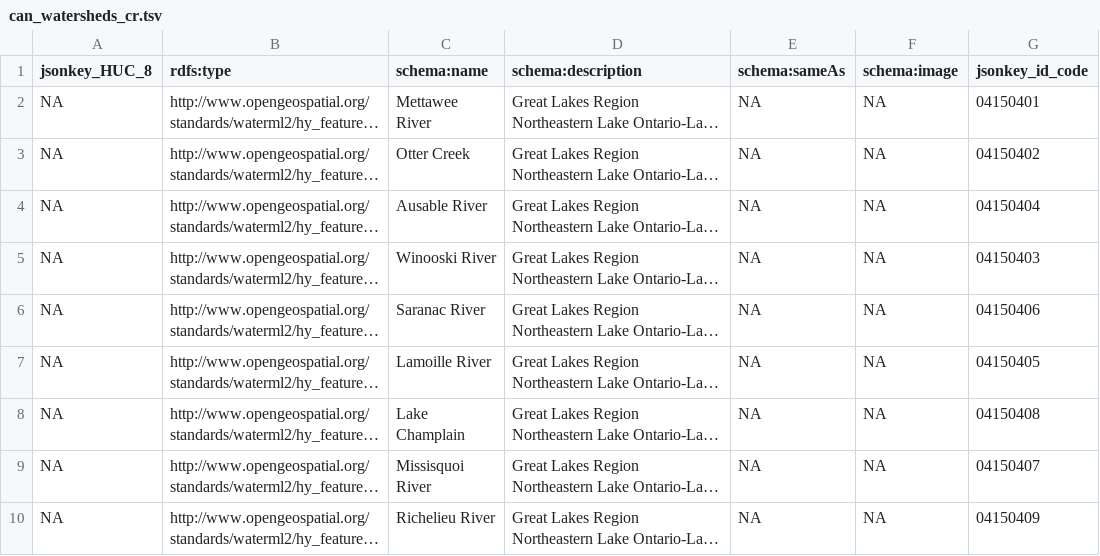
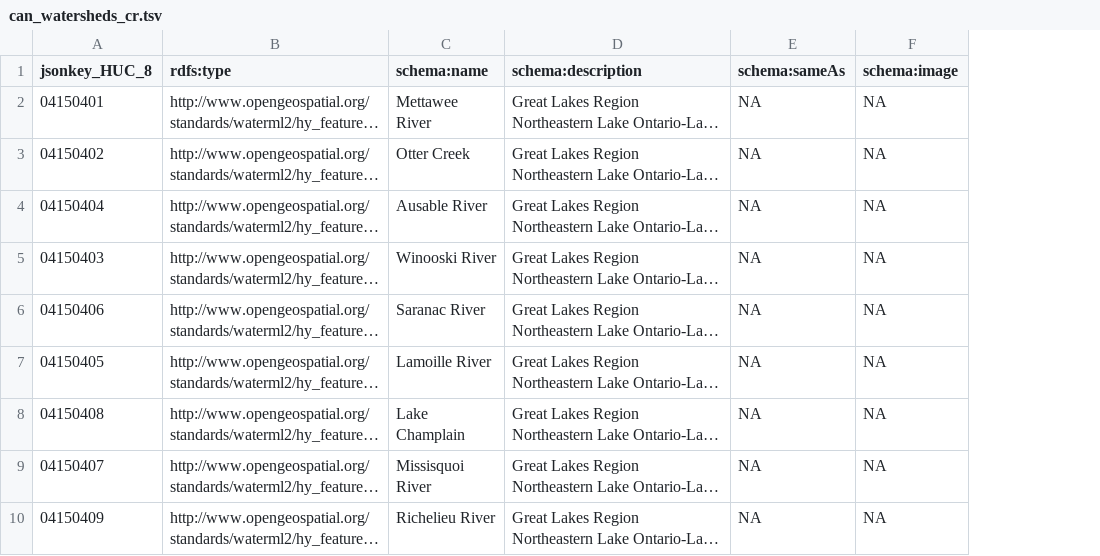
Before and after one commit to opengeospatial/ELFIE, a TSV file: data/us_can/can_watersheds_cr.tsv, drawn as a sheet; long unchanged cells end in …; the diff names each change by its address in the sheet, - before the commit and + after, or states it on an @@ line.

```diff
--- a/data/us_can/can_watersheds_cr.tsv
+++ b/data/us_can/can_watersheds_cr.tsv
-column G (jsonkey_id_code), rows 2-10: 04150401 | 04150402 | 04150404 | 04150403 | 04150406 | 04150405 | 04150408 | 04150407 | 04150409
-A2 (jsonkey_HUC_8): NA
+A2 (jsonkey_HUC_8): 04150401
-A3 (jsonkey_HUC_8): NA
+A3 (jsonkey_HUC_8): 04150402
-A4 (jsonkey_HUC_8): NA
+A4 (jsonkey_HUC_8): 04150404
-A5 (jsonkey_HUC_8): NA
+A5 (jsonkey_HUC_8): 04150403
-A6 (jsonkey_HUC_8): NA
+A6 (jsonkey_HUC_8): 04150406
-A7 (jsonkey_HUC_8): NA
+A7 (jsonkey_HUC_8): 04150405
-A8 (jsonkey_HUC_8): NA
+A8 (jsonkey_HUC_8): 04150408
-A9 (jsonkey_HUC_8): NA
+A9 (jsonkey_HUC_8): 04150407
-A10 (jsonkey_HUC_8): NA
+A10 (jsonkey_HUC_8): 04150409
```
Also changed, not shown: data/us_can/can_hydat_cr.tsv, data/us_can/can_mon_well_cr.tsv, 2 other files.
